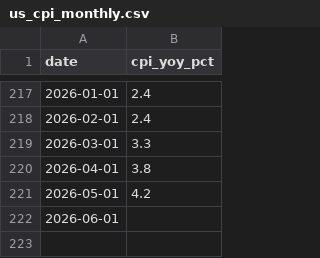
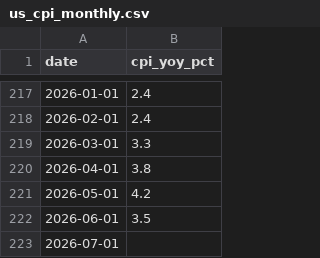
Before and after one commit to Tumiz/dashboard, a CSV file: us_cpi_monthly.csv, drawn as a sheet; only a part is shown, gaps mark what is left out.

```diff
--- a/us_cpi_monthly.csv
+++ b/us_cpi_monthly.csv
@@ -221,2 +221,3 @@ date,cpi_yoy_pct
 2026-05-01,4.2
-2026-06-01,
+2026-06-01,3.5
+2026-07-01,
```
Also changed, not shown: aux_monthly.csv, btc_monthly.csv, 4 other files.
